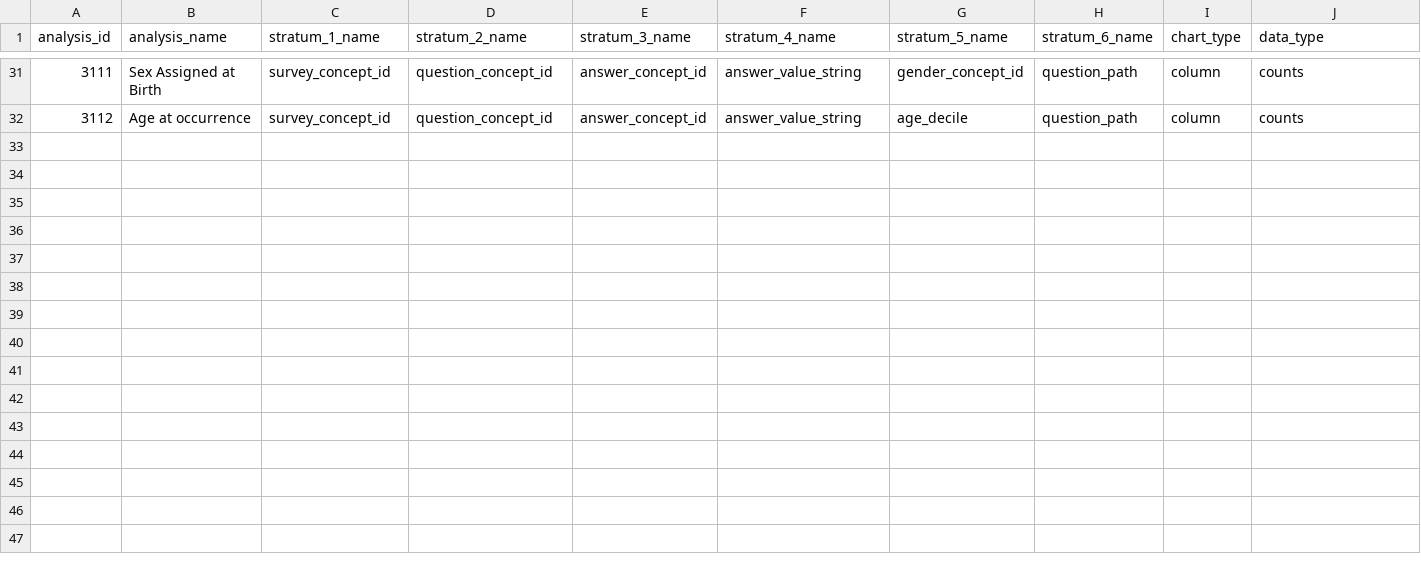
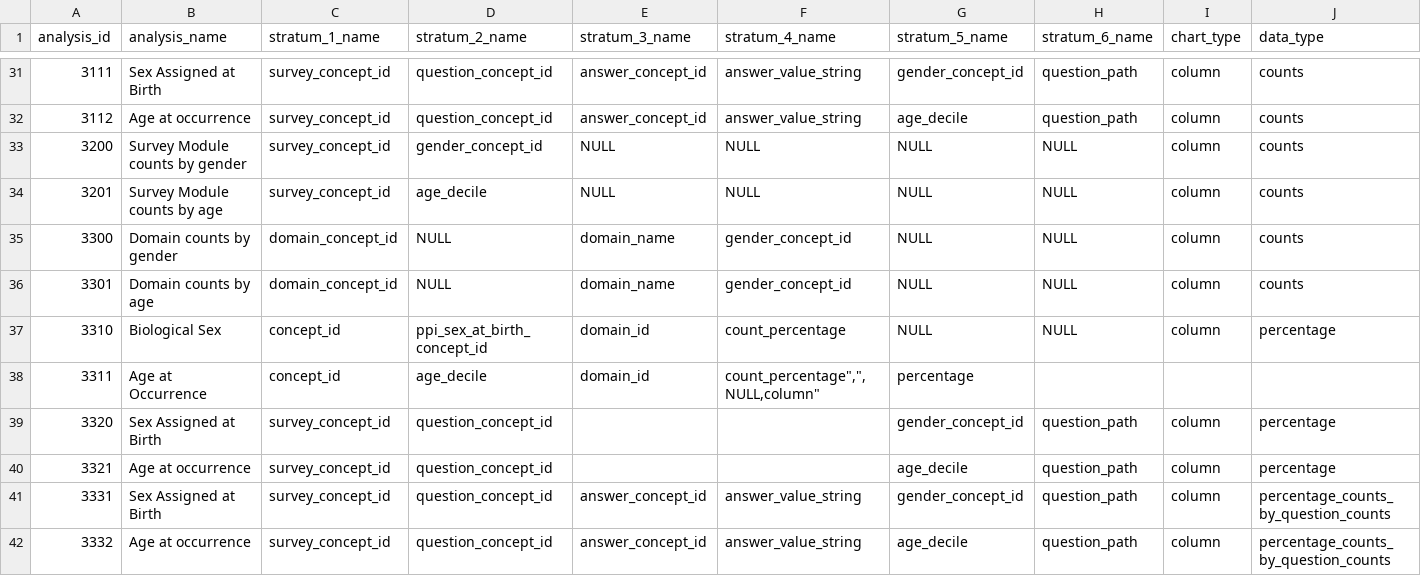
Before and after one commit to all-of-us/data-browser, a CSV file: public-api/db-cdr/generate-cdr/csv/achilles_analysis.csv, drawn as a sheet; only a part is shown, gaps mark what is left out; the diff names each change by its address in the sheet, - before the commit and + after, or states it on an @@ line.

Commit message:
[risk=no] [DB-684] Generate data needed for percentage graphs  (#403)
* query changes

* wip

* condition tile count update

* [risk=no[ [DB-748] fixing duplication in survey charts (#404)

* fixing duplication in charts

* fixing test fail

* new ar for dev test

* survey and ehr chart changes

* correcting codacy errors

* correcting codacy errors

* correcting codacy errors

* correcting codacy errors

* correcting codacy errors

* correcting codacy errors

* correcting codacy errors

* correcting codacy errors

* correcting codacy errors

* correcting codacy errors

* correcting codacy errors

* correcting codacy errors

* query changes

* wip

* condition tile count update

* new ar for dev test

* survey and ehr chart changes

* correcting codacy errors

* correcting codacy errors

* correcting codacy errors

* correcting codacy errors

* correcting codacy errors

* correcting codacy errors

* correcting codacy errors

* correcting codacy errors

* correcting codacy errors

* correcting codacy errors

* correcting codacy errors

* correcting codacy errors

* changes to chart

* changes to chart

```diff
--- a/public-api/db-cdr/generate-cdr/csv/achilles_analysis.csv
+++ b/public-api/db-cdr/generate-cdr/csv/achilles_analysis.csv
+row 33: 3200 | Survey Module counts by gender | survey_concept_id | gender_concept_id | NULL | NULL | NULL | NULL | column | counts
+row 34: 3201 | Survey Module counts by age | survey_concept_id | age_decile | NULL | NULL | NULL | NULL | column | counts
+row 35: 3300 | Domain counts by gender | domain_concept_id | NULL | domain_name | gender_concept_id | NULL | NULL | column | counts
+row 36: 3301 | Domain counts by age | domain_concept_id | NULL | domain_name | gender_concept_id | NULL | NULL | column | counts
+row 37: 3310 | Biological Sex | concept_id | ppi_sex_at_birth_concept_id | domain_id | count_percentage | NULL | NULL | column | percentage
+row 38: 3311 | Age at Occurrence | concept_id | age_decile | domain_id | count_percentage",",NULL,column" | percentage
+row 39: 3320 | Sex Assigned at Birth | survey_concept_id | question_concept_id |  |  | gender_concept_id | question_path | column | percentage
+row 40: 3321 | Age at occurrence | survey_concept_id | question_concept_id |  |  | age_decile | question_path | column | percentage
+row 41: 3331 | Sex Assigned at Birth | survey_concept_id | question_concept_id | answer_concept_id | answer_value_string | gender_concept_id | question_path | column | percentage_counts_by_question_counts
+row 42: 3332 | Age at occurrence | survey_concept_id | question_concept_id | answer_concept_id | answer_value_string | age_decile | question_path | column | percentage_counts_by_question_counts
```
Also changed, not shown: 25 other files.
